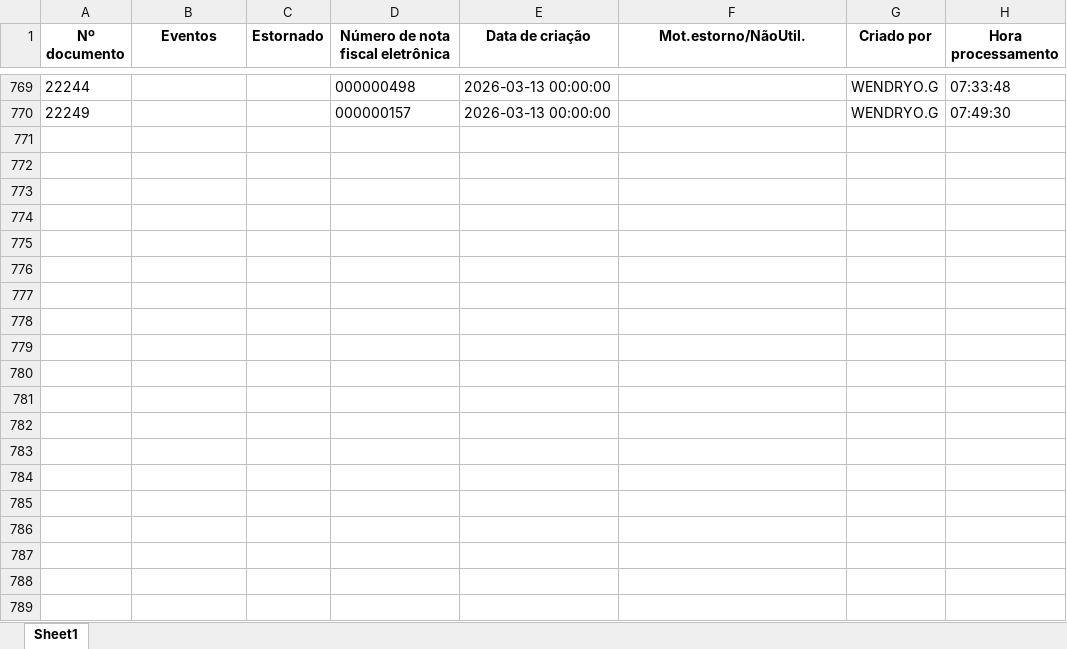
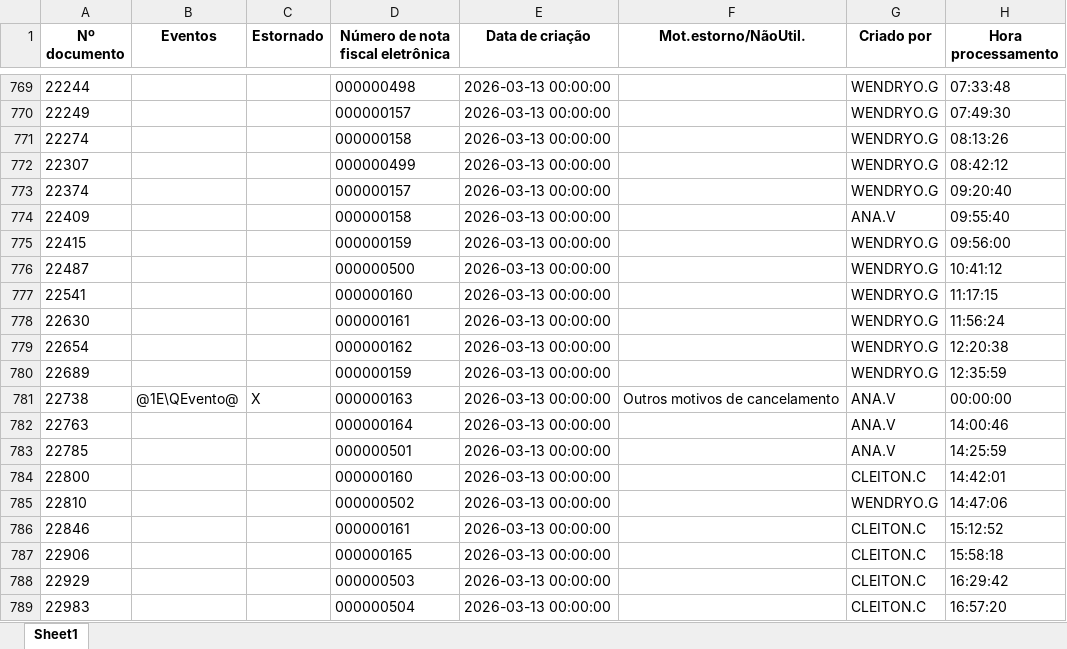
Before and after one commit to nathanbarretosilveira-dev/dash, an Excel workbook: src/data/J1BNFE.xlsx, sheet Sheet1, drawn as a sheet; only a part is shown, gaps mark what is left out; values as stored, in another font and other column widths than the file's, no borders; the diff covers the shown part only; the diff names each change by its address in the sheet, - before the commit and + after, or states it on an @@ line.

Commit message:
Atualização automática JSON e J1BNFE.xlsx

```diff
--- a/src/data/J1BNFE.xlsx (sheet Sheet1)
+++ b/src/data/J1BNFE.xlsx (sheet Sheet1)
+row 771: 22274 |  |  | 000000158 | 2026-03-13 00:00:00 |  | WENDRYO.G | 08:13:26
+row 772: 22307 |  |  | 000000499 | 2026-03-13 00:00:00 |  | WENDRYO.G | 08:42:12
+row 773: 22374 |  |  | 000000157 | 2026-03-13 00:00:00 |  | WENDRYO.G | 09:20:40
+row 774: 22409 |  |  | 000000158 | 2026-03-13 00:00:00 |  | ANA.V | 09:55:40
+row 775: 22415 |  |  | 000000159 | 2026-03-13 00:00:00 |  | WENDRYO.G | 09:56:00
+row 776: 22487 |  |  | 000000500 | 2026-03-13 00:00:00 |  | WENDRYO.G | 10:41:12
+row 777: 22541 |  |  | 000000160 | 2026-03-13 00:00:00 |  | WENDRYO.G | 11:17:15
+row 778: 22630 |  |  | 000000161 | 2026-03-13 00:00:00 |  | WENDRYO.G | 11:56:24
+row 779: 22654 |  |  | 000000162 | 2026-03-13 00:00:00 |  | WENDRYO.G | 12:20:38
+row 780: 22689 |  |  | 000000159 | 2026-03-13 00:00:00 |  | WENDRYO.G | 12:35:59
+row 781: 22738 | @1E\QEvento@ | X | 000000163 | 2026-03-13 00:00:00 | Outros motivos de cancelamento | ANA.V | 00:00:00
+row 782: 22763 |  |  | 000000164 | 2026-03-13 00:00:00 |  | ANA.V | 14:00:46
+row 783: 22785 |  |  | 000000501 | 2026-03-13 00:00:00 |  | ANA.V | 14:25:59
+row 784: 22800 |  |  | 000000160 | 2026-03-13 00:00:00 |  | CLEITON.C | 14:42:01
+row 785: 22810 |  |  | 000000502 | 2026-03-13 00:00:00 |  | WENDRYO.G | 14:47:06
+row 786: 22846 |  |  | 000000161 | 2026-03-13 00:00:00 |  | CLEITON.C | 15:12:52
+row 787: 22906 |  |  | 000000165 | 2026-03-13 00:00:00 |  | CLEITON.C | 15:58:18
+row 788: 22929 |  |  | 000000503 | 2026-03-13 00:00:00 |  | CLEITON.C | 16:29:42
+row 789: 22983 |  |  | 000000504 | 2026-03-13 00:00:00 |  | CLEITON.C | 16:57:20
```
Also changed, not shown: 38 added rows and 2 moved rows elsewhere in this sheet, 1 other file.
